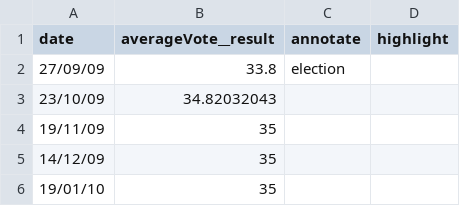
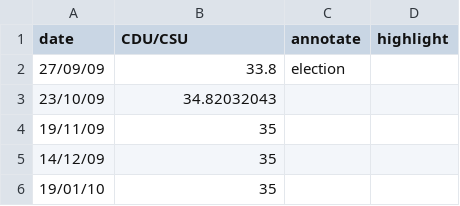
Before and after one commit to ft-interactive/visual-vocabulary-templates, a CSV file: poll-tracker/lineData.csv, drawn as a sheet; only a part is shown.

```diff
--- a/poll-tracker/lineData.csv
+++ b/poll-tracker/lineData.csv
@@ -1,2 +1,2 @@
-date,averageVote__result,annotate,highlight
+date,CDU/CSU,annotate,highlight
 27/09/09,33.8,election,
```
Also changed, not shown: poll-tracker/dotsData.csv, 3 other files.
